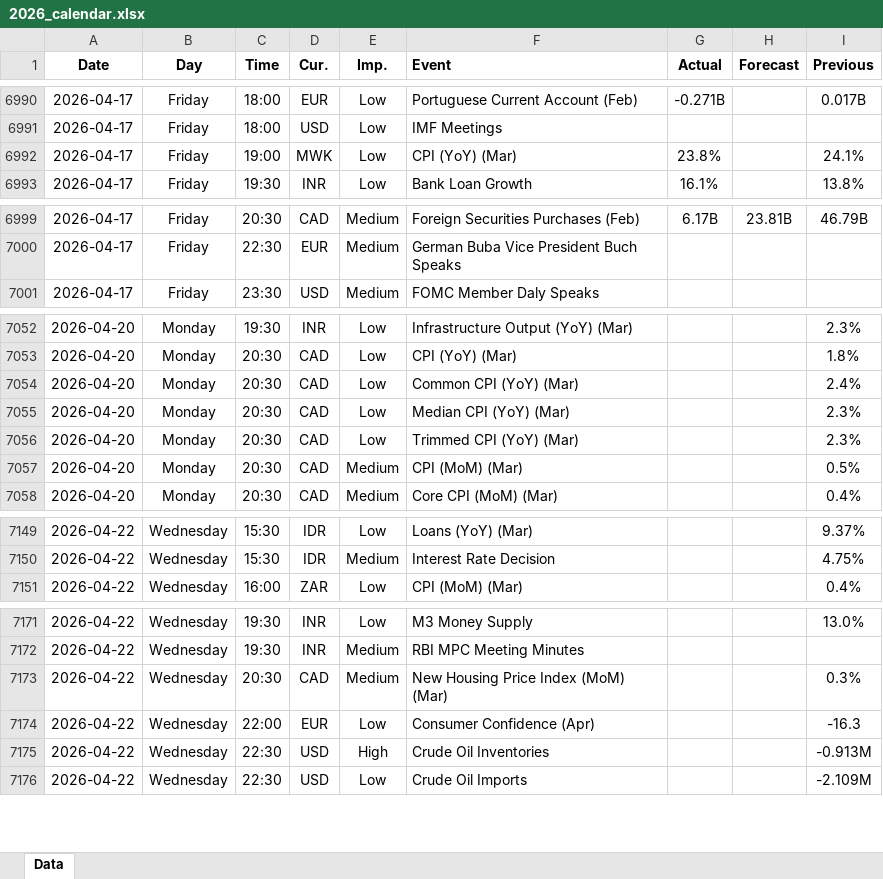
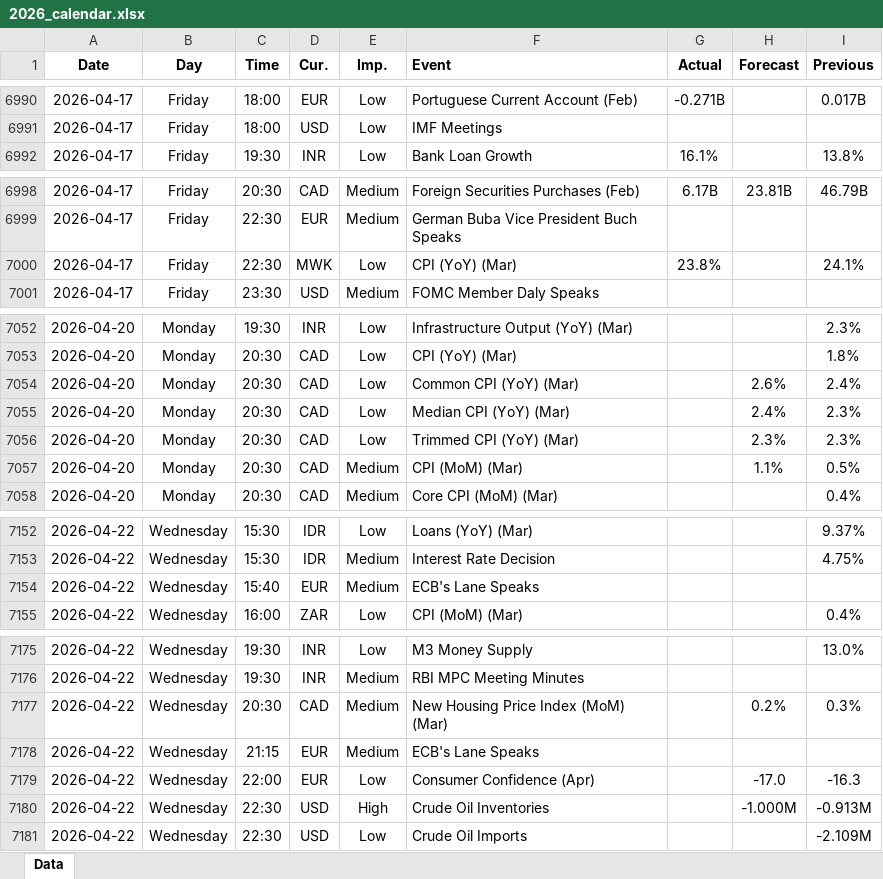
Before and after one commit to yiyousiow000814/XAUUSD-Calendar-Agent, an Excel workbook: data/Economic_Calendar/2026/2026_calendar.xlsx, sheet Data, drawn as a sheet; only a part is shown, gaps mark what is left out; values as stored, in another font and other column widths than the file's, no borders; removed rows and columns are numbered as before the commit, all else as after; the diff covers the shown part only; the diff names each change by its address in the sheet, - before the commit and + after, or states it on an @@ line.

```diff
--- a/data/Economic_Calendar/2026/2026_calendar.xlsx (sheet Data)
+++ b/data/Economic_Calendar/2026/2026_calendar.xlsx (sheet Data)
-row 6992: 2026-04-17 | Friday | 19:00 | MWK | Low | CPI (YoY) (Mar) | 23.8% |  | 24.1%
+row 7000: 2026-04-17 | Friday | 22:30 | MWK | Low | CPI (YoY) (Mar) | 23.8% |  | 24.1%
-H7054 (Forecast): (empty)
+H7054 (Forecast): 2.6%
-H7055 (Forecast): (empty)
+H7055 (Forecast): 2.4%
-H7056 (Forecast): (empty)
+H7056 (Forecast): 2.3%
-H7057 (Forecast): (empty)
+H7057 (Forecast): 1.1%
+row 7154: 2026-04-22 | Wednesday | 15:40 | EUR | Medium | ECB's Lane Speaks
-H7177 (Forecast): (empty)
+H7177 (Forecast): 0.2%
+row 7178: 2026-04-22 | Wednesday | 21:15 | EUR | Medium | ECB's Lane Speaks
-H7179 (Forecast): (empty)
+H7179 (Forecast): -17.0
-H7180 (Forecast): (empty)
+H7180 (Forecast): -1.000M
```
Also changed, not shown: 17 added rows and 60 edited cells elsewhere in this sheet, 2 other files.
